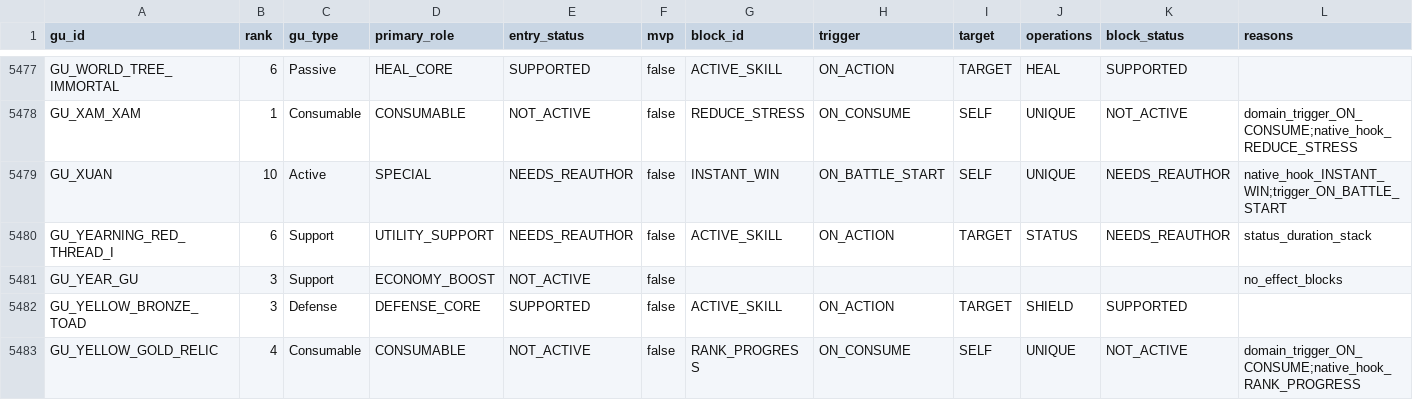
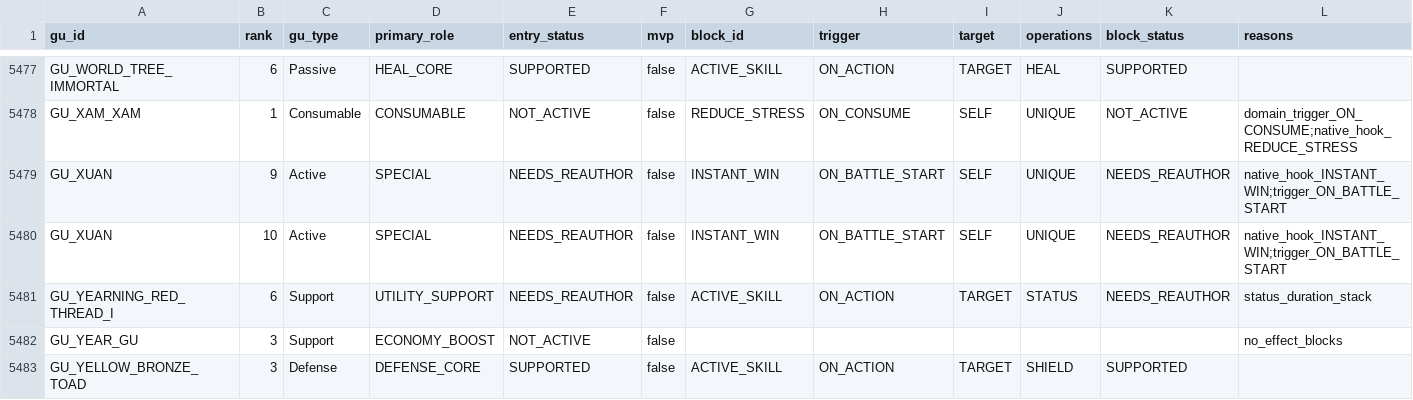
Before and after one commit to VipPro67/GuWorld, a CSV file: docs/mmo/gu-coverage.csv, drawn as a sheet; only a part is shown, gaps mark what is left out; the shorter side is filled out with more unchanged rows; rows hold the shown columns only; the diff names each change by its address in the sheet, - before the commit and + after, or states it on an @@ line.

Commit message:
Update realdata_test.go and gu-coverage.csv for coverage summary adjustments
- Adjusted expected values in TestRealGuCatalogHasExplicitRealtimeStatus to reflect updated coverage data.
- Updated the hash for the generated gu-coverage.csv file to match the new content.
- Added new entry for GU_XUAN in gu-coverage.csv to include additional game mechanics.

```diff
--- a/docs/mmo/gu-coverage.csv
+++ b/docs/mmo/gu-coverage.csv
+row 5479: GU_XUAN | 9 | Active | SPECIAL | NEEDS_REAUTHOR | false | INSTANT_WIN | ON_BATTLE_START | SELF | UNIQUE | NEEDS_REAUTHOR | native_hook_INSTANT_WIN;trigger_ON_BATTLE_START
```
Also changed, not shown: backend/data/MonsterSpawn.csv, backend/data/Race.csv, 6 other files.
